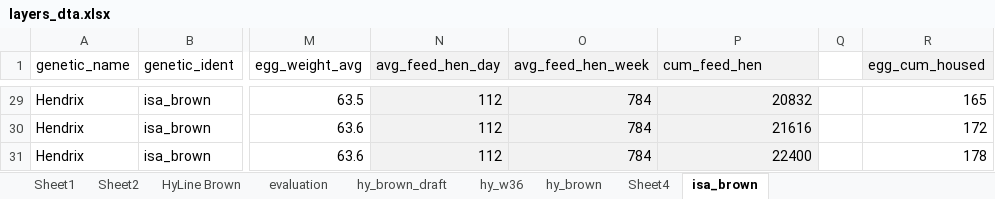
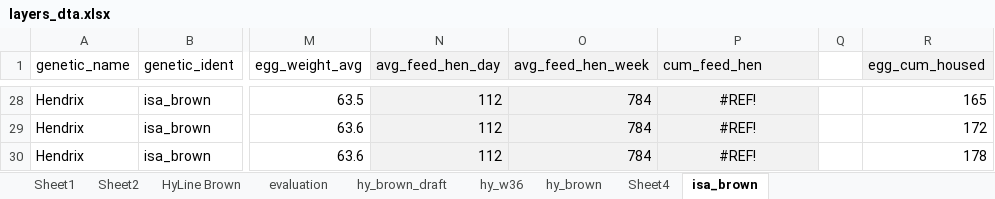
Before and after one commit to gbneto65/layer, an Excel workbook: layers_dta.xlsx, sheet isa_brown, drawn as a sheet; only a part is shown, gaps mark what is left out; values as stored, in another font and other column widths than the file's, no borders; addresses are those after the commit; the diff covers the shown part only; the diff names each change by its address in the sheet, - before the commit and + after, or states it on an @@ line.

```diff
--- a/layers_dta.xlsx (sheet isa_brown)
+++ b/layers_dta.xlsx (sheet isa_brown)
-P28:P30 alignment: right
+P28:P30 alignment: center
-P28 (cum_feed_hen): 20832
+P28 (cum_feed_hen): #REF!
-P29 (cum_feed_hen): 21616
+P29 (cum_feed_hen): #REF!
-P30 (cum_feed_hen): 22400
+P30 (cum_feed_hen): #REF!
```
Also changed, not shown: other rows of this sheet, formulas that keep their value, 4 other files.
